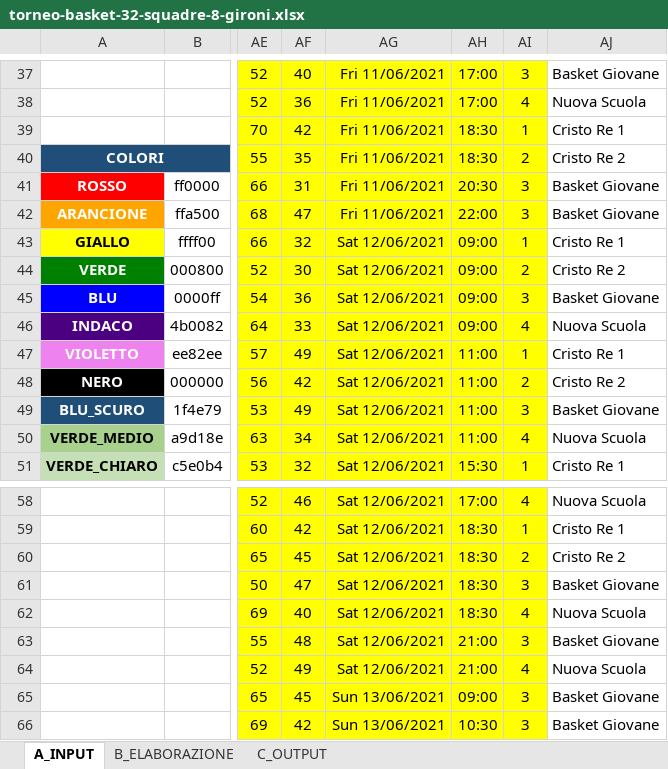
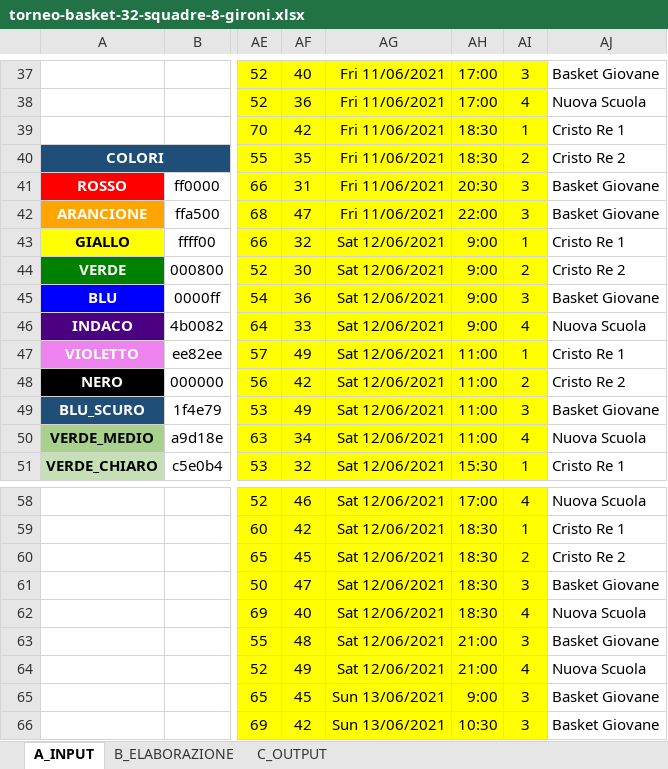
Before and after one commit to UncleDan/classifica-basket-excel, an Excel workbook: torneo-basket-32-squadre-8-gironi.xlsx, sheet A_INPUT, drawn as a sheet; only a part is shown, gaps mark what is left out; values as stored, in another font and other column widths than the file's, no borders; conditional formats not drawn; the diff covers the shown part only; the diff names each change by its address in the sheet, - before the commit and + after, or states it on an @@ line.

```diff
--- a/torneo-basket-32-squadre-8-gironi.xlsx (sheet A_INPUT)
+++ b/torneo-basket-32-squadre-8-gironi.xlsx (sheet A_INPUT)
-AH43:AH46: 09:00
+AH43:AH46: 9:00
-AH65: 09:00
+AH65: 9:00
```
Also changed, not shown: 16 edited cells elsewhere in this sheet, sheet C_OUTPUT, formulas that keep their value, 1 other file.
